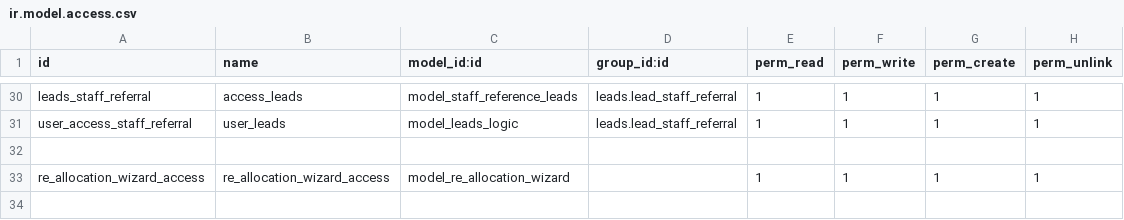
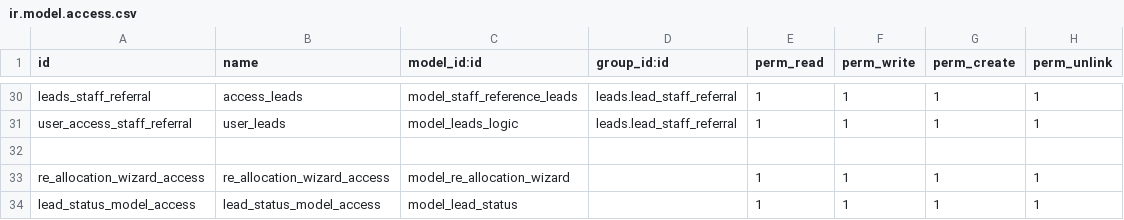
Before and after one commit to muhammedmurshid/leads, a CSV file: security/ir.model.access.csv, drawn as a sheet; only a part is shown, gaps mark what is left out.

```diff
--- a/security/ir.model.access.csv
+++ b/security/ir.model.access.csv
@@ -33 +33,2 @@ user_access_staff_referral,user_leads,model_leads_logic,leads.lead_staff_referra
 re_allocation_wizard_access,re_allocation_wizard_access,model_re_allocation_wizard,,1,1,1,1
+lead_status_model_access,lead_status_model_access,model_lead_status,,1,1,1,1
```
Also changed, not shown: 3 other files.
